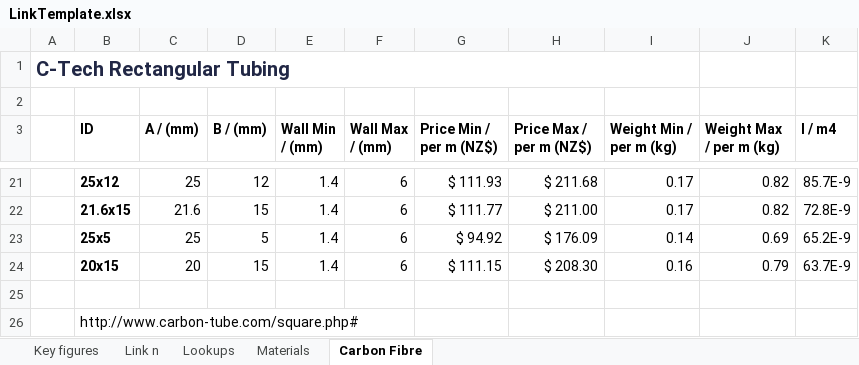
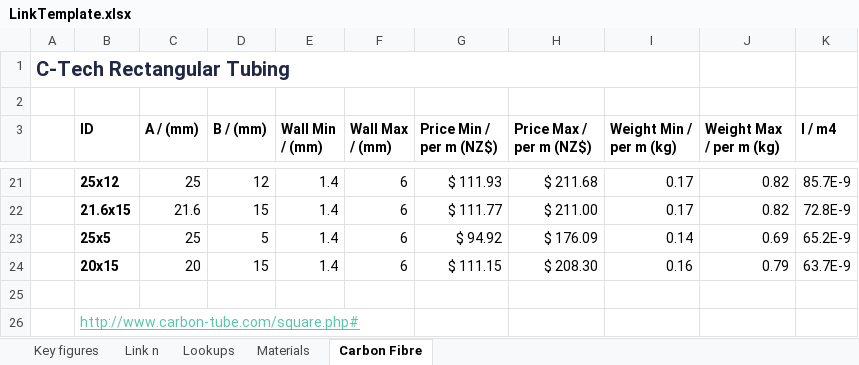
Before and after one commit to rcjcooke/wa-arm-structure, an Excel workbook: Materials/LinkTemplate.xlsx, sheet Carbon Fibre, drawn as a sheet; only a part is shown, gaps mark what is left out; values as stored, in another font and other column widths than the file's, no borders; charts and pictures not drawn; the diff names each change by its address in the sheet, - before the commit and + after, or states it on an @@ line.

```diff
--- a/Materials/LinkTemplate.xlsx (sheet Carbon Fibre)
+++ b/Materials/LinkTemplate.xlsx (sheet Carbon Fibre)
@@ B26 underline: off → on, text colour: black → #56C7AA @@
```
Also changed, not shown: charts or pictures, 1 other file.
